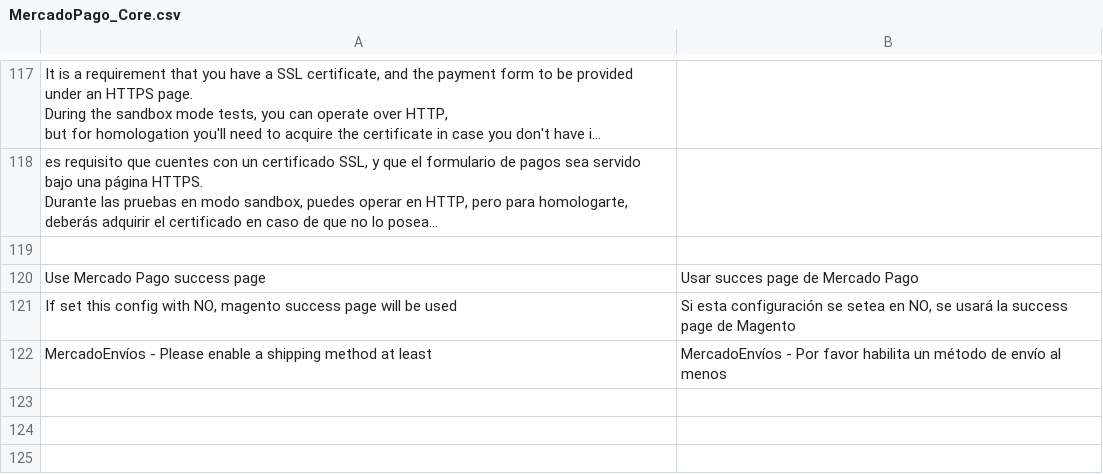
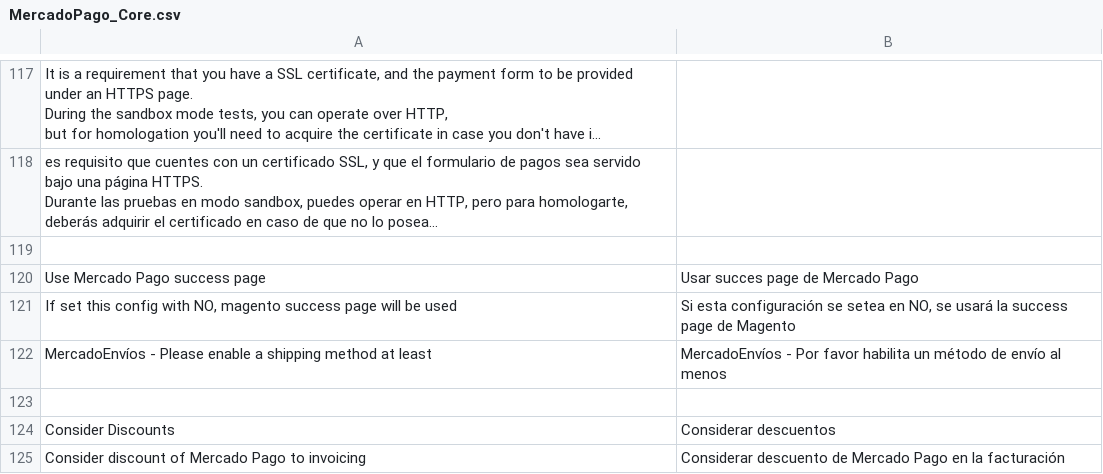
Before and after one commit to mercadopago/cart-magento, a CSV file: 1.6.x-1.9.x/app/locale/es_CL/MercadoPago_Core.csv, drawn as a sheet; only a part is shown, gaps mark what is left out; long unchanged cells end in …; the diff names each change by its address in the sheet, - before the commit and + after, or states it on an @@ line.

Commit message:
see #982 add config to set  consider discount or not

```diff
--- a/1.6.x-1.9.x/app/locale/es_CL/MercadoPago_Core.csv
+++ b/1.6.x-1.9.x/app/locale/es_CL/MercadoPago_Core.csv
+row 123: (empty)
+row 124: Consider Discounts | Considerar descuentos
+row 125: Consider discount of Mercado Pago to invoicing | Considerar descuento de Mercado Pago en la facturación
```
Also changed, not shown: 1.6.x-1.9.x/app/locale/es_AR/MercadoPago_Core.csv, 1.6.x-1.9.x/app/locale/es_CO/MercadoPago_Core.csv, 8 other files.
